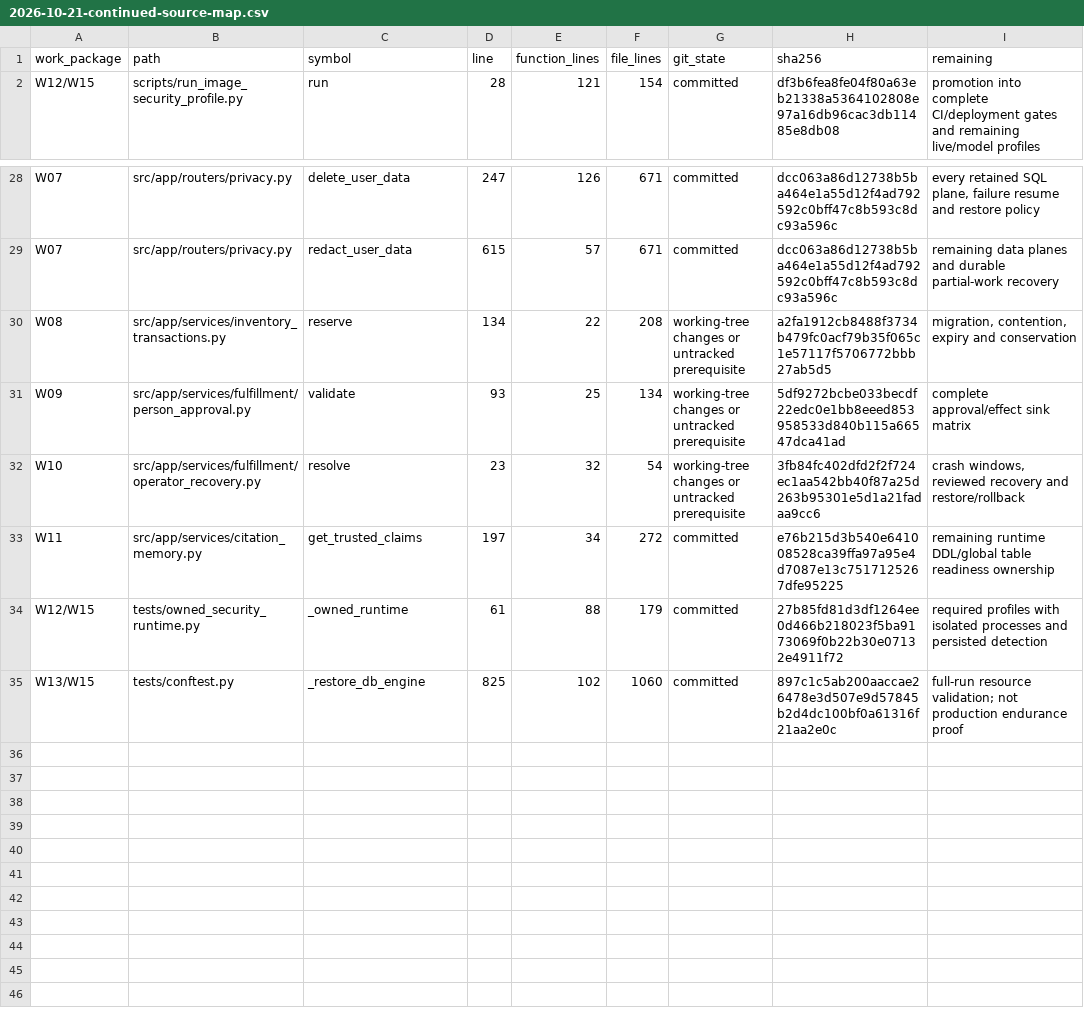
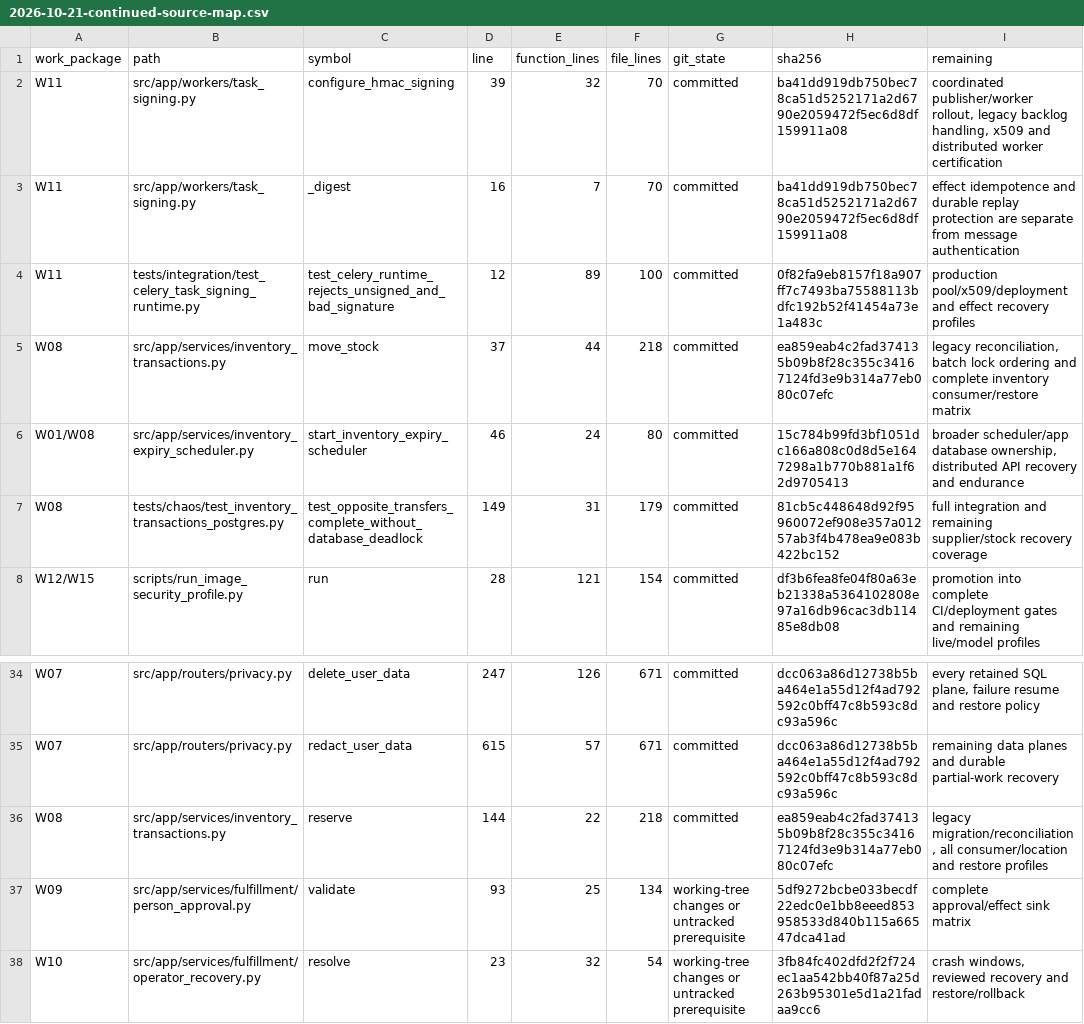
Before and after one commit to lkjalop/ShopSquire, a CSV file: docs/audits/2026-10-21-continued-source-map.csv, drawn as a sheet; only a part is shown, gaps mark what is left out; the shorter side is filled out with more unchanged rows.

Commit message:
Record strict Celery transport, native inventory deadlock and scheduler ownership evidence

```diff
--- a/docs/audits/2026-10-21-continued-source-map.csv
+++ b/docs/audits/2026-10-21-continued-source-map.csv
@@ -1,2 +1,8 @@
 work_package,path,symbol,line,function_lines,file_lines,git_state,sha256,remaining
+W11,src/app/workers/task_signing.py,configure_hmac_signing,39,32,70,committed,ba41dd919db750bec78ca51d5252171a2d6790e2059472f5ec6d8df159911a08,"coordinated publisher/worker rollout, legacy backlog handling, x509 and distributed worker certification"
+W11,src/app/workers/task_signing.py,_digest,16,7,70,committed,ba41dd919db750bec78ca51d5252171a2d6790e2059472f5ec6d8df159911a08,effect idempotence and durable replay protection are separate from message authentication
+W11,tests/integration/test_celery_task_signing_runtime.py,test_celery_runtime_rejects_unsigned_and_bad_signature,12,89,100,committed,0f82fa9eb8157f18a907ff7c7493ba75588113bdfc192b52f41454a73e1a483c,production pool/x509/deployment and effect recovery profiles
+W08,src/app/services/inventory_transactions.py,move_stock,37,44,218,committed,ea859eab4c2fad374135b09b8f28c355c34167124fd3e9b314a77eb080c07efc,"legacy reconciliation, batch lock ordering and complete inventory consumer/restore matrix"
+W01/W08,src/app/services/inventory_expiry_scheduler.py,start_inventory_expiry_scheduler,46,24,80,committed,15c784b99fd3bf1051dc166a808c0d8d5e1647298a1b770b881a1f62d9705413,"broader scheduler/app database ownership, distributed API recovery and endurance"
+W08,tests/chaos/test_inventory_transactions_postgres.py,test_opposite_transfers_complete_without_database_deadlock,149,31,179,committed,81cb5c448648d92f95960072ef908e357a01257ab3f4b478ea9e083b422bc152,full integration and remaining supplier/stock recovery coverage
 W12/W15,scripts/run_image_security_profile.py,run,28,121,154,committed,df3b6fea8fe04f80a63eb21338a5364102808e97a16db96cac3db11485e8db08,promotion into complete CI/deployment gates and remaining live/model profiles
@@ -29,3 +35,3 @@ W07,src/app/routers/privacy.py,delete_user_data,247,126,671,committed,dcc063a86d
 W07,src/app/routers/privacy.py,redact_user_data,615,57,671,committed,dcc063a86d12738b5ba464e1a55d12f4ad792592c0bff47c8b593c8dc93a596c,remaining data planes and durable partial-work recovery
-W08,src/app/services/inventory_transactions.py,reserve,134,22,208,working-tree changes or untracked prerequisite,a2fa1912cb8488f3734b479fc0acf79b35f065c1e57117f5706772bbb27ab5d5,"migration, contention, expiry and conservation"
+W08,src/app/services/inventory_transactions.py,reserve,144,22,218,committed,ea859eab4c2fad374135b09b8f28c355c34167124fd3e9b314a77eb080c07efc,"legacy migration/reconciliation, all consumer/location and restore profiles"
 W09,src/app/services/fulfillment/person_approval.py,validate,93,25,134,working-tree changes or untracked prerequisite,5df9272bcbe033becdf22edc0e1bb8eeed853958533d840b115a66547dca41ad,complete approval/effect sink matrix
```
Also changed, not shown: docs/audits/2026-10-21-continued-file-inventory.csv, 2 other files.
